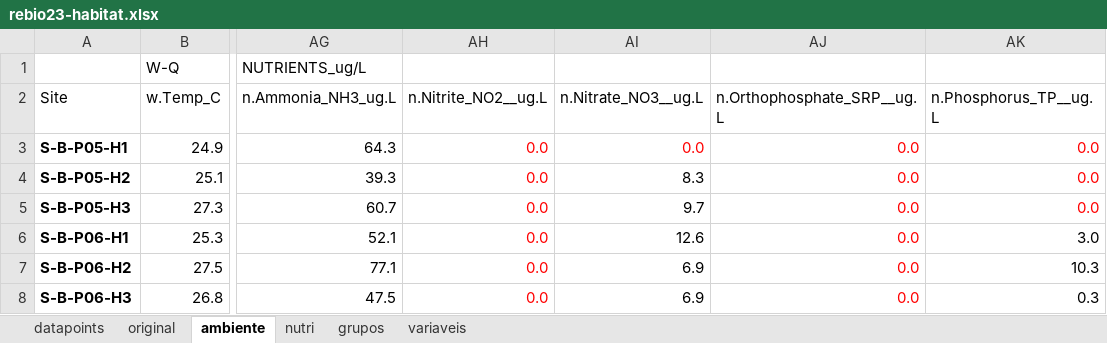
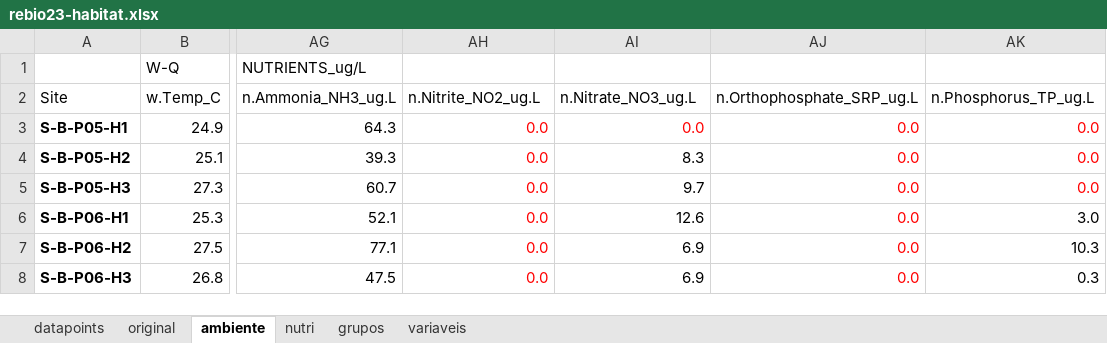
Before and after one commit to elviomedeiros/rebio23-part, an Excel workbook: dados/rebio23-habitat.xlsx, sheet ambiente, drawn as a sheet; only a part is shown, gaps mark what is left out; values as stored, in another font and other column widths than the file's, no borders; the diff names each change by its address in the sheet, - before the commit and + after, or states it on an @@ line.

Commit message:
Elv: organização dos arquivos das matrizes de dados

```diff
--- a/dados/rebio23-habitat.xlsx (sheet ambiente)
+++ b/dados/rebio23-habitat.xlsx (sheet ambiente)
-AH2: n.Nitrite_NO2__ug.L
+AH2: n.Nitrite_NO2_ug.L
-AI2: n.Nitrate_NO3__ug.L
+AI2: n.Nitrate_NO3_ug.L
-AJ2: n.Orthophosphate_SRP__ug.L
+AJ2: n.Orthophosphate_SRP_ug.L
-AK2: n.Phosphorus_TP__ug.L
+AK2: n.Phosphorus_TP_ug.L
```
Also changed, not shown: 20 other files.
